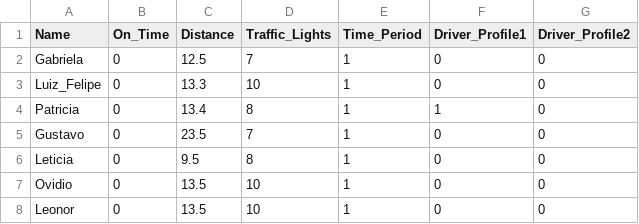
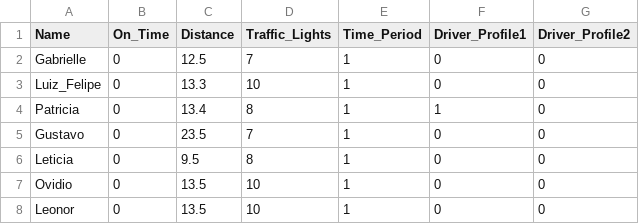
Before and after one commit to Valdecy/Neural-Networks, a CSV file: Python-DM-Neural Networks-02.csv, drawn as a sheet; only a part is shown.

Commit message:
Create Python-DM-Neural Networks-02.csv

```diff
--- a/Python-DM-Neural Networks-02.csv
+++ b/Python-DM-Neural Networks-02.csv
@@ -1,3 +1,3 @@
 Name;On_Time;Distance;Traffic_Lights;Time_Period;Driver_Profile1;Driver_Profile2
-Gabriela;0;12.5;7;1;0;0
+Gabrielle;0;12.5;7;1;0;0
 Luiz_Felipe;0;13.3;10;1;0;0
```
